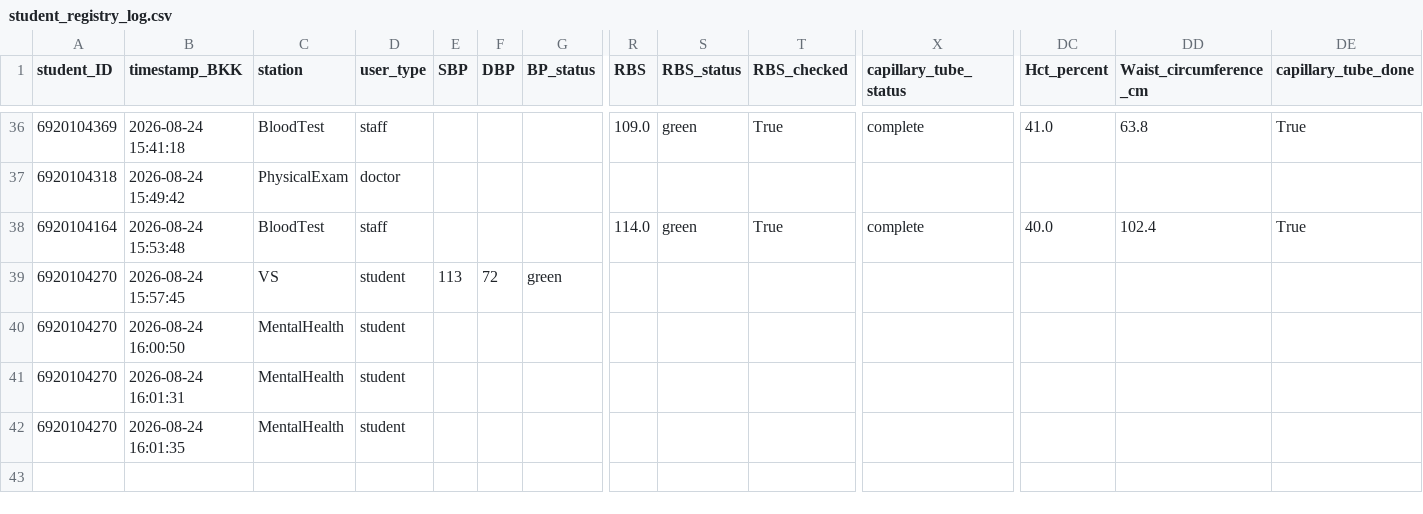
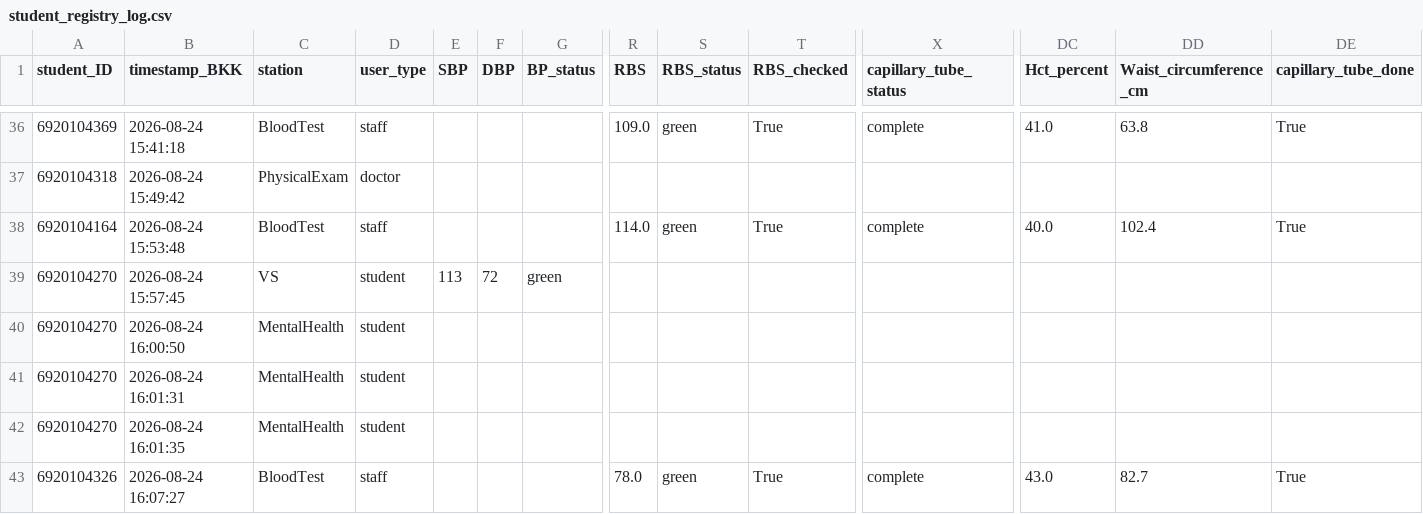
Before and after one commit to PythonianSt/PE2026, a CSV file: student_registry_log.csv, drawn as a sheet; only a part is shown, gaps mark what is left out; rows hold the shown columns only; the diff names each change by its address in the sheet, - before the commit and + after, or states it on an @@ line.

Commit message:
Append BloodTest data 2026-08-24 16:07:28

```diff
--- a/student_registry_log.csv
+++ b/student_registry_log.csv
+row 43: 6920104326 | 2026-08-24 16:07:27 | BloodTest | staff |  |  |  | 78.0 | green | True | complete | 43.0 | 82.7 | True
```
